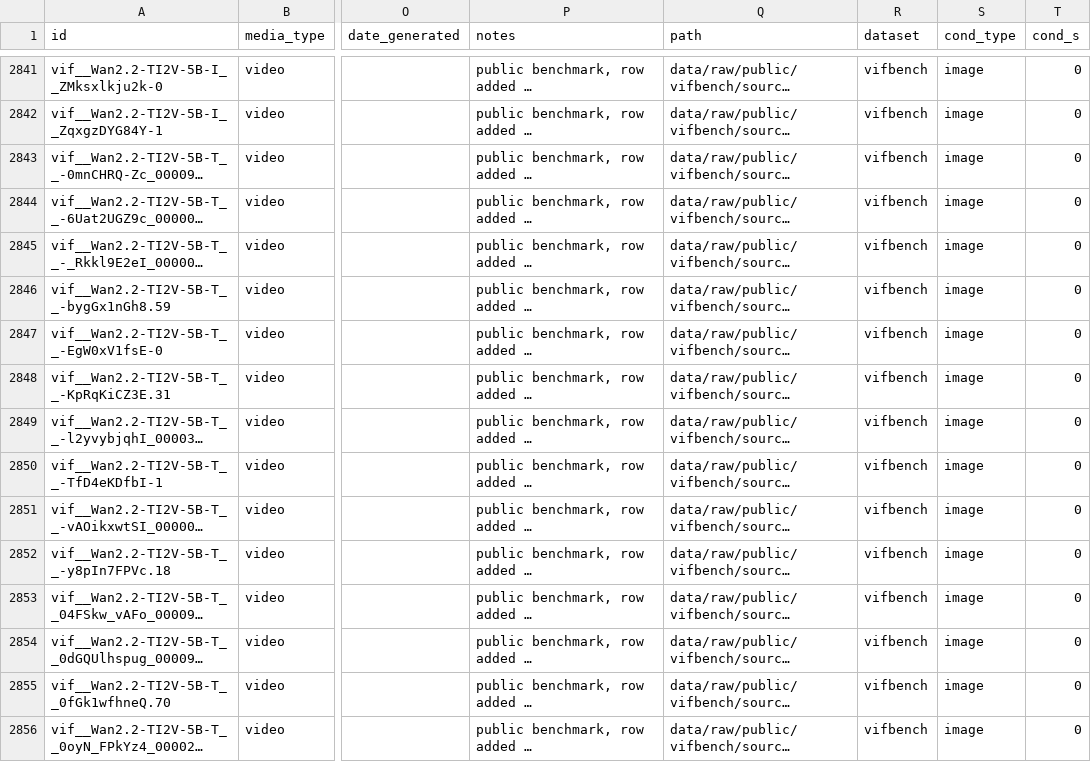
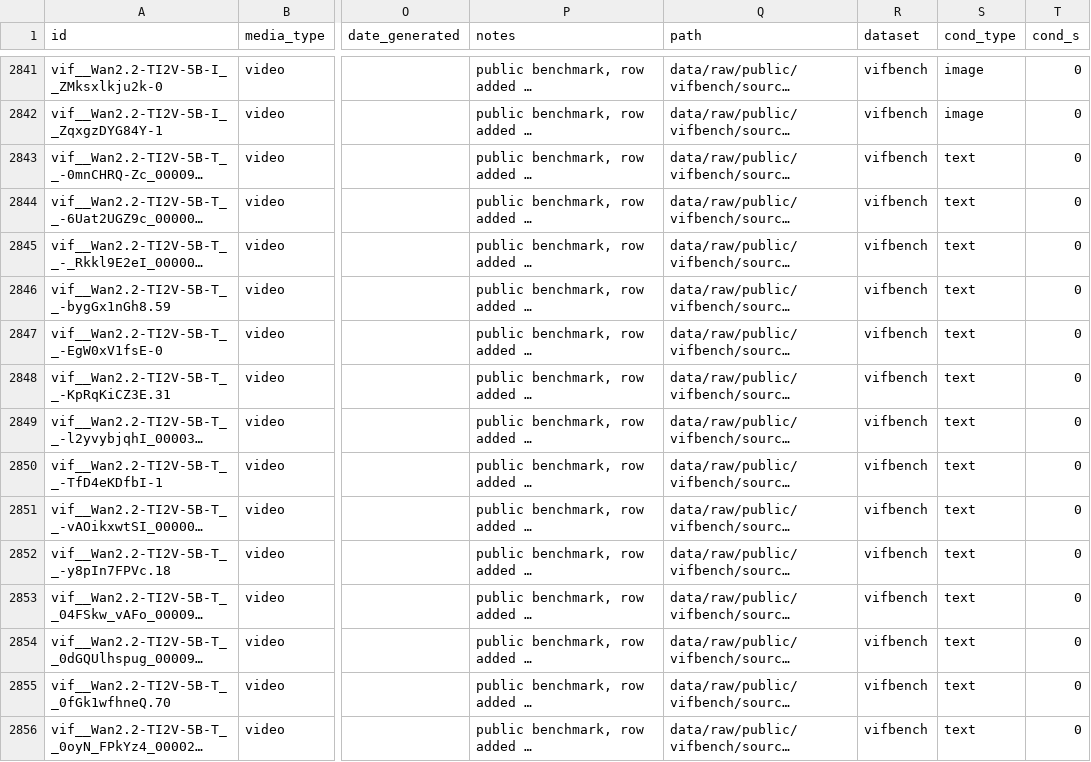
Before and after one commit to khalilzzz/CVprojet, a CSV file: data/metadata.csv, drawn as a sheet; only a part is shown, gaps mark what is left out; long unchanged cells end in …; the diff covers the shown part only; the diff names each change by its address in the sheet, - before the commit and + after, or states it on an @@ line.

```diff
--- a/data/metadata.csv
+++ b/data/metadata.csv
-S2843:S2856 (cond_type): image
+S2843:S2856 (cond_type): text
```
Also changed, not shown: 151 edited cells elsewhere in this file, 5 other files.
